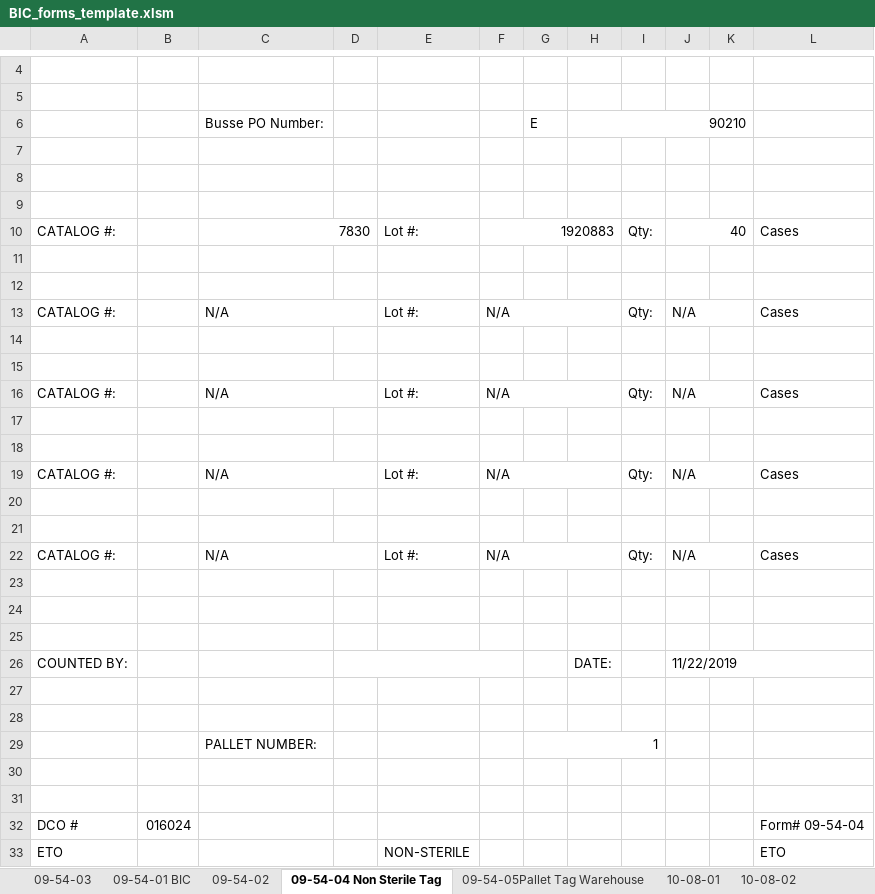
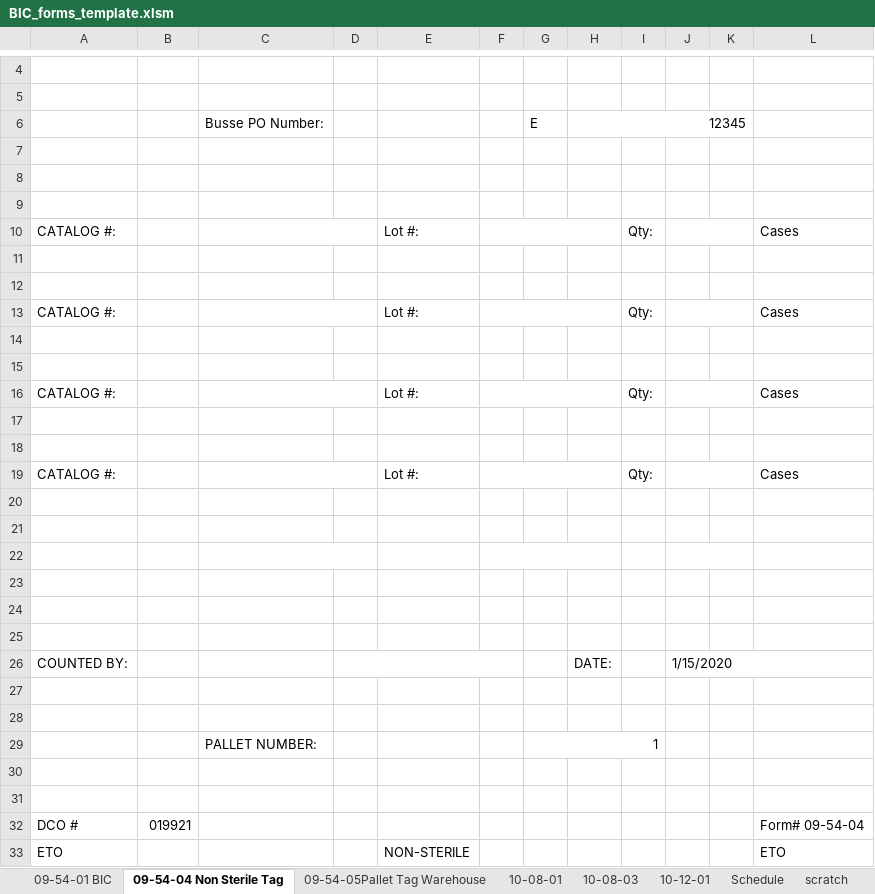
Before and after one commit to jlmodell/flask-react, an Excel workbook: server/BIC_forms_template.xlsm, sheet 09-54-04 Non Sterile Tag, drawn as a sheet; only a part is shown, gaps mark what is left out; values as stored, in another font and other column widths than the file's, no cell formats; removed rows and columns are numbered as before the commit, all else as after; the diff covers the shown part only; the diff names each change by its address in the sheet, - before the commit and + after, or states it on an @@ line.

```diff
--- a/server/BIC_forms_template.xlsm (sheet 09-54-04 Non Sterile Tag)
+++ b/server/BIC_forms_template.xlsm (sheet 09-54-04 Non Sterile Tag)
-sheet tab: 10-08-02
+sheet tab: 10-08-03
-H6: 90210
+H6: 12345
-C10: 7830
+C10: (empty)
-F10: 1920883
+F10: (empty)
-J10: 40
+J10: (empty)
-C13: N/A
+C13: (empty)
-F13: N/A
+F13: (empty)
-J13: N/A
+J13: (empty)
-C16: N/A
+C16: (empty)
-F16: N/A
+F16: (empty)
-J16: N/A
+J16: (empty)
-C19: N/A
+C19: (empty)
-F19: N/A
+F19: (empty)
-J19: N/A
+J19: (empty)
-row 20: (empty)
-row 21: (empty)
-row 22: CATALOG #: |  | N/A |  | Lot #: | N/A |  |  | Qty: | N/A |  | Cases
+C22:D22 merged
+F22:H22 merged
+J22:K22 merged
+row 23: (empty)
+row 24: (empty)
+row 25: (empty)
-J26: 11/22/2019
+J26: 1/15/2020
-B32: 016024
+B32: 019921
```
Also changed, not shown: 33 added rows, 33 removed rows, 165 edited cells and merged cells elsewhere in this sheet, sheet Schedule, sheet scratch, sheet 10-08-01, sheet 09-54-05Pallet Tag Warehouse, sheet 09-54-02, sheet 09-54-03, 2 more sheets, other sheet tabs, cell formats, formulas that keep their value, hidden cells, charts or pictures, 22 other files.
